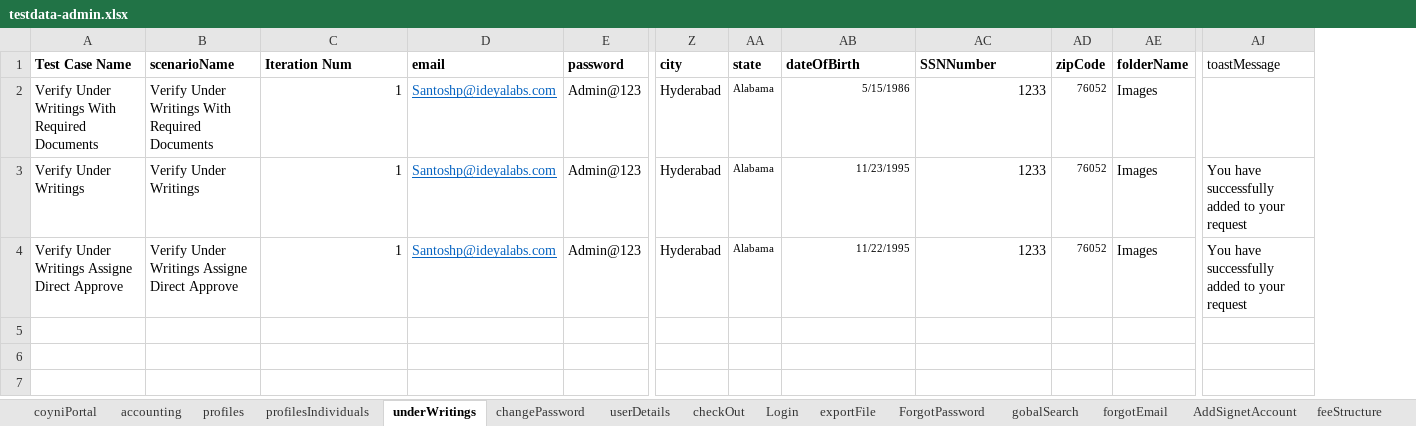
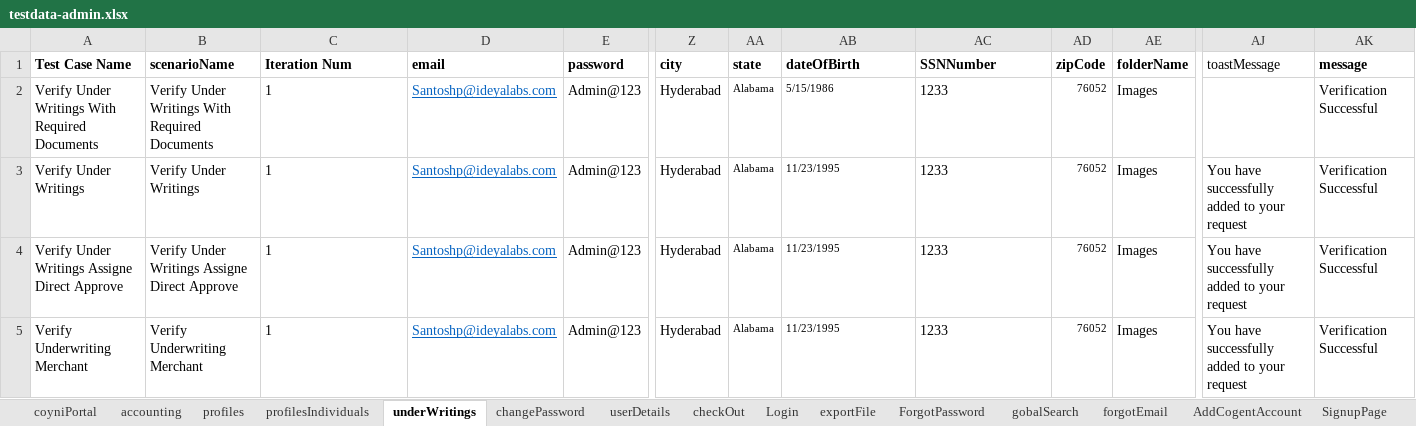
Before and after one commit to RameshNaikRR/Automation, an Excel workbook: Web/coyni/resources/testdata-admin.xlsx, sheet underWritings, drawn as a sheet; only a part is shown, gaps mark what is left out; values as stored, in another font and other column widths than the file's, no borders; rows hold the shown columns only; the diff names each change by its address in the sheet, - before the commit and + after, or states it on an @@ line.

Commit message:
Added script in longin admin

```diff
--- a/Web/coyni/resources/testdata-admin.xlsx (sheet underWritings)
+++ b/Web/coyni/resources/testdata-admin.xlsx (sheet underWritings)
-sheet tab: AddSignetAccount
+sheet tab: AddCogentAccount
+sheet tab: SignupPage
+column AK (message), rows 2-4: all Verification Successful
-C2:C4 alignment: right
+C2:C4 alignment: left
-AB2:AC3 alignment: right
+AB2:AC3 alignment: left
-AB4 (dateOfBirth): 11/22/1995
+AB4 (dateOfBirth): 11/23/1995
-AC4 alignment: right
+AC4 alignment: left
+row 5: Verify Underwriting Merchant | Verify Underwriting Merchant | 1 | Santoshp@ideyalabs.com | Admin@123 | Hyderabad | Alabama | 11/23/1995 | 1233 | 76052 | Images | You have successfully added to your request | Verification Successful
```
Also changed, not shown: sheet AddCogentAccount, sheet Login, sheet feeStructure, sheet profiles, sheet TransactionDetails, sheet profilesIndividuals, Web/coyni/resources/TestScript-admin.xlsx, 3 other files.
